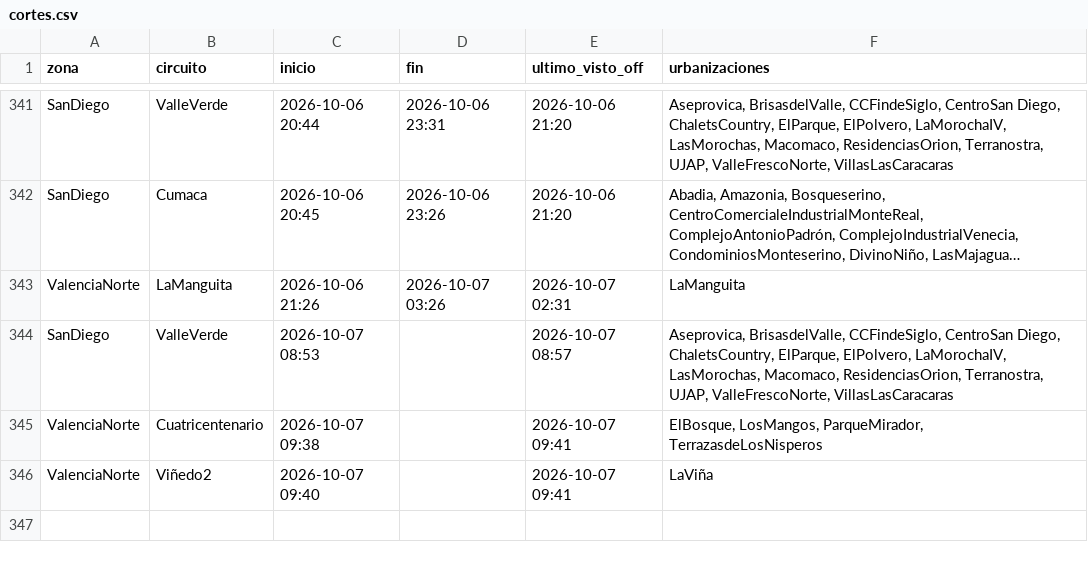
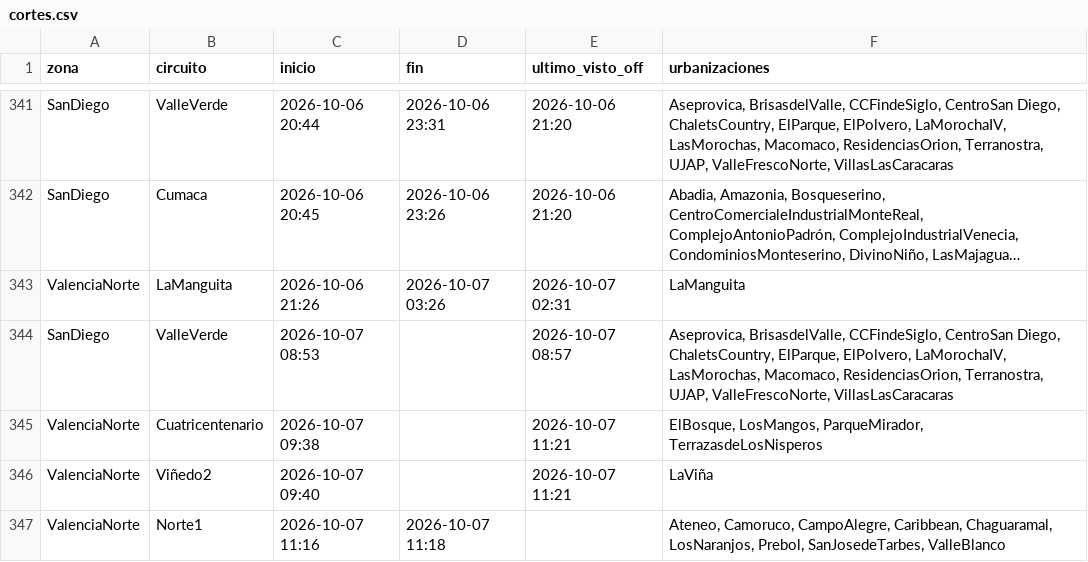
Before and after one commit to ricardotester12-glitch/cortes-luz-valencia, a CSV file: data/cortes.csv, drawn as a sheet; only a part is shown, gaps mark what is left out; long unchanged cells end in ….

```diff
--- a/data/cortes.csv
+++ b/data/cortes.csv
@@ -344,3 +344,4 @@ ValenciaNorte,LaManguita,2026-10-06 21:26,2026-10-07 03:26,2026-10-07 02:31,LaMa
 SanDiego,ValleVerde,2026-10-07 08:53,,2026-10-07 08:57,"Aseprovica, BrisasdelValle, CCFindeSiglo, CentroSan Diego, ChaletsCountry, ElParque, ElPolvero, LaMorochaIV, LasMorochas, Macomaco, ResidenciasOrion, Terranostra, UJAP, ValleFrescoNorte, VillasLasCaracaras"
-ValenciaNorte,Cuatricentenario,2026-10-07 09:38,,2026-10-07 09:41,"ElBosque, LosMangos, ParqueMirador, TerrazasdeLosNisperos"
-ValenciaNorte,Viñedo2,2026-10-07 09:40,,2026-10-07 09:41,LaViña
+ValenciaNorte,Cuatricentenario,2026-10-07 09:38,,2026-10-07 11:21,"ElBosque, LosMangos, ParqueMirador, TerrazasdeLosNisperos"
+ValenciaNorte,Viñedo2,2026-10-07 09:40,,2026-10-07 11:21,LaViña
+ValenciaNorte,Norte1,2026-10-07 11:16,2026-10-07 11:18,,"Ateneo, Camoruco, CampoAlegre, Caribbean, Chaguaramal, LosNaranjos, Prebol, SanJosedeTarbes, ValleBlanco"
```
Also changed, not shown: data/reportes.csv, 1 other file.
